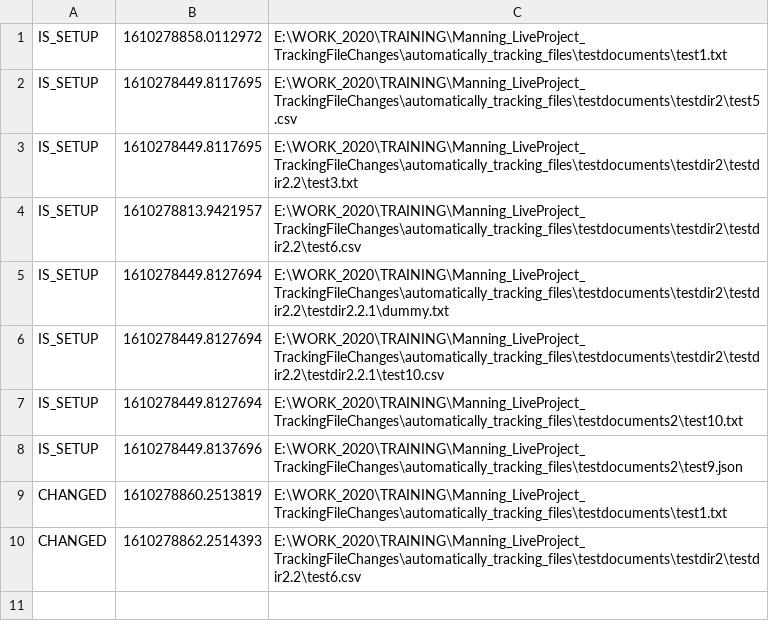
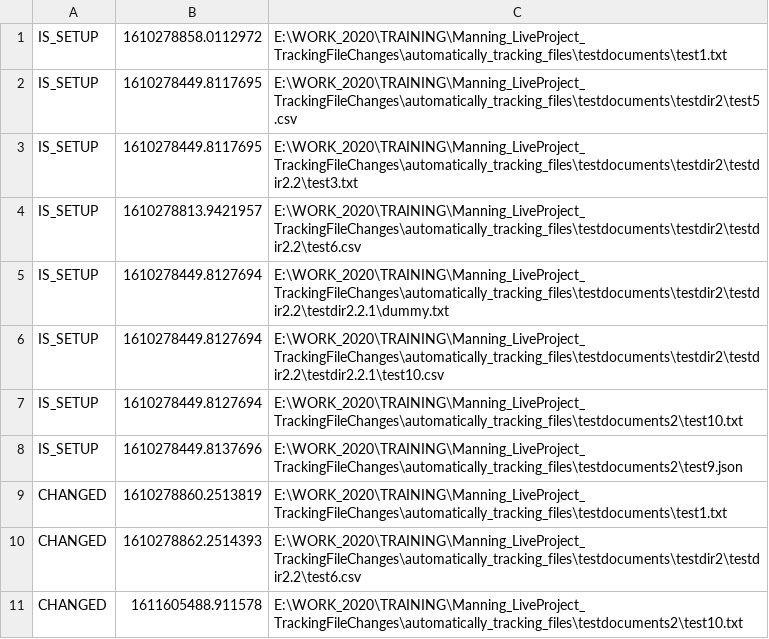
Before and after one commit to radmar2002/automatically_tracking_files, a CSV file: REPORT_FILE.csv, drawn as a sheet; the diff names each change by its address in the sheet, - before the commit and + after, or states it on an @@ line.

```diff
--- a/REPORT_FILE.csv
+++ b/REPORT_FILE.csv
+row 11: CHANGED | 1611605488.911578 | E:\WORK_2020\TRAINING\Manning_LiveProject_TrackingFileChanges\automatically_tracking_files\testdocuments2\test10.txt
```
Also changed, not shown: 4 other files.
